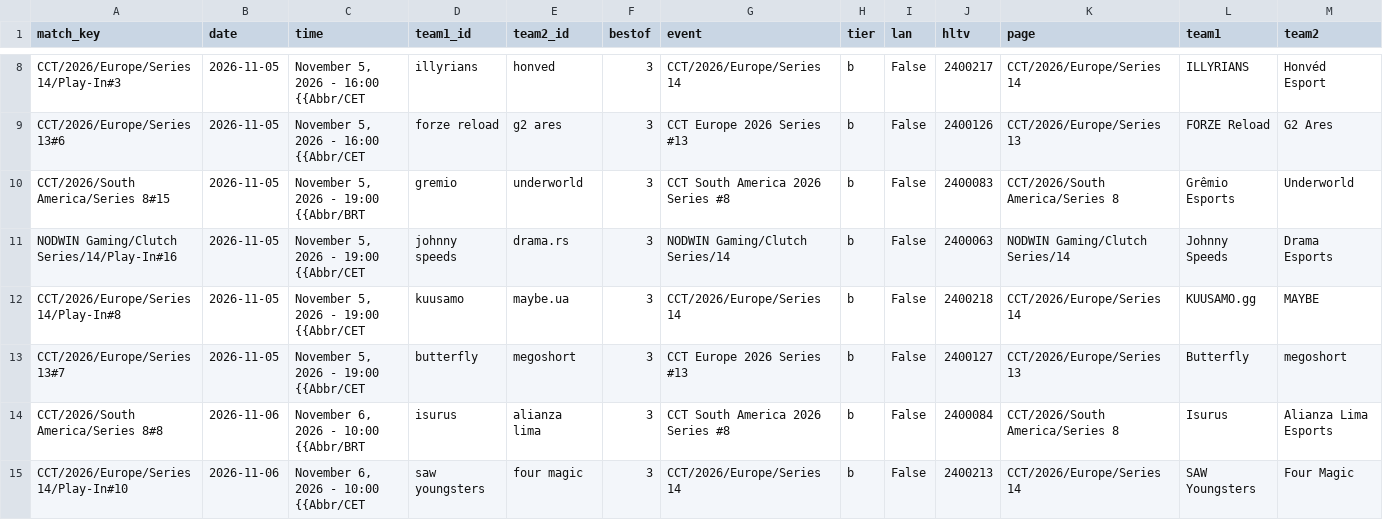
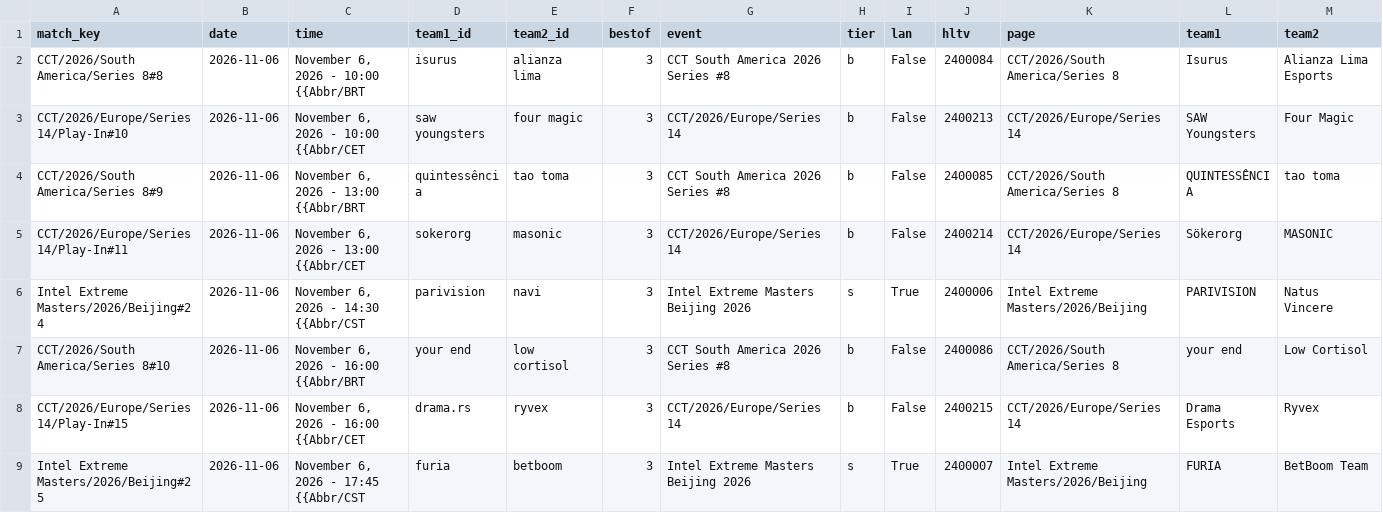
Before and after one commit to sb291099-create/Cs2-form, a CSV file: data/upcoming.csv, drawn as a sheet; only a part is shown, gaps mark what is left out; the shorter side is filled out with more unchanged rows; removed rows and columns are numbered as before the commit, all else as after; the diff covers the shown part only; the diff names each change by its address in the sheet, - before the commit and + after, or states it on an @@ line.

```diff
--- a/data/upcoming.csv
+++ b/data/upcoming.csv
-row 8: CCT/2026/Europe/Series 14/Play-In#3 | 2026-11-05 | November 5, 2026 - 16:00 {{Abbr/CET | illyrians | honved | 3 | CCT/2026/Europe/Series 14 | b | False | 2400217 | CCT/2026/Europe/Series 14 | ILLYRIANS | Honvéd Esport
-row 9: CCT/2026/Europe/Series 13#6 | 2026-11-05 | November 5, 2026 - 16:00 {{Abbr/CET | forze reload | g2 ares | 3 | CCT Europe 2026 Series #13 | b | False | 2400126 | CCT/2026/Europe/Series 13 | FORZE Reload | G2 Ares
-row 10: CCT/2026/South America/Series 8#15 | 2026-11-05 | November 5, 2026 - 19:00 {{Abbr/BRT | gremio | underworld | 3 | CCT South America 2026 Series #8 | b | False | 2400083 | CCT/2026/South America/Series 8 | Grêmio Esports | Underworld
-row 11: NODWIN Gaming/Clutch Series/14/Play-In#16 | 2026-11-05 | November 5, 2026 - 19:00 {{Abbr/CET | johnny speeds | drama.rs | 3 | NODWIN Gaming/Clutch Series/14 | b | False | 2400063 | NODWIN Gaming/Clutch Series/14 | Johnny Speeds | Drama Esports
-row 12: CCT/2026/Europe/Series 14/Play-In#8 | 2026-11-05 | November 5, 2026 - 19:00 {{Abbr/CET | kuusamo | maybe.ua | 3 | CCT/2026/Europe/Series 14 | b | False | 2400218 | CCT/2026/Europe/Series 14 | KUUSAMO.gg | MAYBE
-row 13: CCT/2026/Europe/Series 13#7 | 2026-11-05 | November 5, 2026 - 19:00 {{Abbr/CET | butterfly | megoshort | 3 | CCT Europe 2026 Series #13 | b | False | 2400127 | CCT/2026/Europe/Series 13 | Butterfly | megoshort
```
Also changed, not shown: 2 added rows and 6 removed rows elsewhere in this file, data/media.csv, data/rosters.csv, 6 other files.
